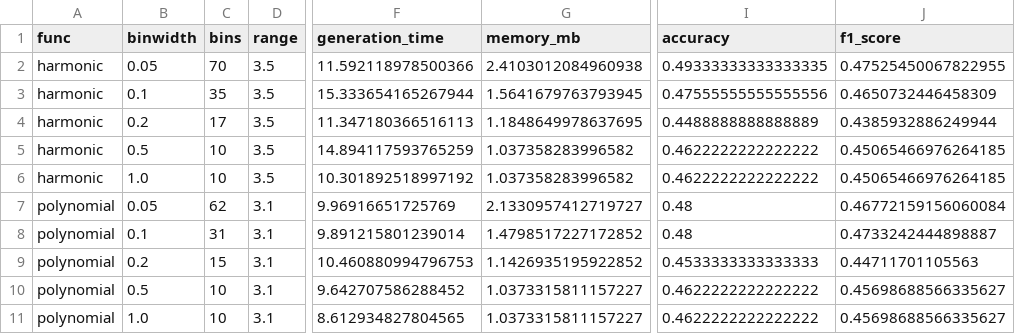
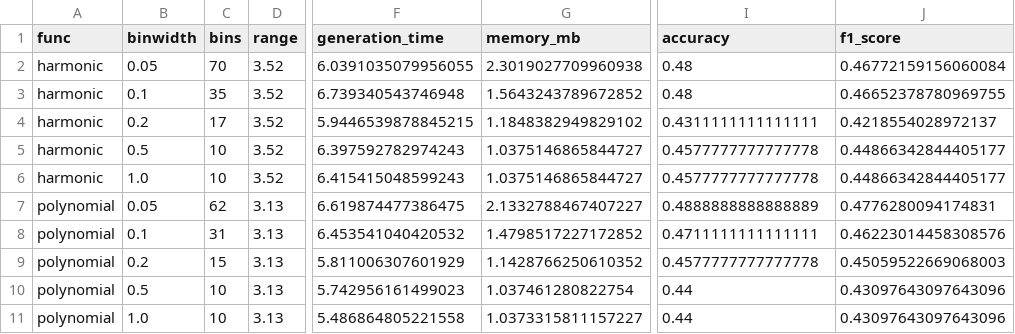
Before and after one commit to StavrosMitro/comparative-graph-embedding-analysis, a CSV file: fgsd_method/src/results/fgsd_imdb_grid_search.csv, drawn as a sheet; only a part is shown, gaps mark what is left out; the diff names each change by its address in the sheet, - before the commit and + after, or states it on an @@ line.

```diff
--- a/fgsd_method/src/results/fgsd_imdb_grid_search.csv
+++ b/fgsd_method/src/results/fgsd_imdb_grid_search.csv
-D2:D6 (range): 3.5
+D2:D6 (range): 3.52
-F2 (generation_time): 11.592118978500366
+F2 (generation_time): 6.0391035079956055
-G2 (memory_mb): 2.4103012084960938
+G2 (memory_mb): 2.3019027709960938
-I2 (accuracy): 0.49333333333333335
+I2 (accuracy): 0.48
-J2 (f1_score): 0.47525450067822955
+J2 (f1_score): 0.46772159156060084
-F3 (generation_time): 15.333654165267944
+F3 (generation_time): 6.739340543746948
-G3 (memory_mb): 1.5641679763793945
+G3 (memory_mb): 1.5643243789672852
-I3 (accuracy): 0.47555555555555556
+I3 (accuracy): 0.48
-J3 (f1_score): 0.4650732446458309
+J3 (f1_score): 0.46652378780969755
-F4 (generation_time): 11.347180366516113
+F4 (generation_time): 5.9446539878845215
-G4 (memory_mb): 1.1848649978637695
+G4 (memory_mb): 1.1848382949829102
-I4 (accuracy): 0.4488888888888889
+I4 (accuracy): 0.4311111111111111
-J4 (f1_score): 0.4385932886249944
+J4 (f1_score): 0.4218554028972137
-F5 (generation_time): 14.894117593765259
+F5 (generation_time): 6.397592782974243
-G5:G6 (memory_mb): 1.037358283996582
+G5:G6 (memory_mb): 1.0375146865844727
-I5:I6 (accuracy): 0.4622222222222222
+I5:I6 (accuracy): 0.4577777777777778
-J5:J6 (f1_score): 0.45065466976264185
+J5:J6 (f1_score): 0.44866342844405177
-F6 (generation_time): 10.301892518997192
+F6 (generation_time): 6.415415048599243
-D7:D11 (range): 3.1
+D7:D11 (range): 3.13
-F7 (generation_time): 9.96916651725769
+F7 (generation_time): 6.619874477386475
-G7 (memory_mb): 2.1330957412719727
+G7 (memory_mb): 2.1332788467407227
-I7 (accuracy): 0.48
+I7 (accuracy): 0.4888888888888889
-J7 (f1_score): 0.46772159156060084
+J7 (f1_score): 0.4776280094174831
-F8 (generation_time): 9.891215801239014
+F8 (generation_time): 6.453541040420532
-I8 (accuracy): 0.48
+I8 (accuracy): 0.4711111111111111
-J8 (f1_score): 0.4733242444898887
+J8 (f1_score): 0.46223014458308576
-F9 (generation_time): 10.460880994796753
+F9 (generation_time): 5.811006307601929
-G9 (memory_mb): 1.1426935195922852
+G9 (memory_mb): 1.1428766250610352
-I9 (accuracy): 0.4533333333333333
+I9 (accuracy): 0.4577777777777778
-J9 (f1_score): 0.44711701105563
+J9 (f1_score): 0.45059522669068003
-F10 (generation_time): 9.642707586288452
+F10 (generation_time): 5.742956161499023
-G10 (memory_mb): 1.0373315811157227
+G10 (memory_mb): 1.037461280822754
-I10:I11 (accuracy): 0.4622222222222222
+I10:I11 (accuracy): 0.44
-J10:J11 (f1_score): 0.45698688566335627
+J10:J11 (f1_score): 0.43097643097643096
-F11 (generation_time): 8.612934827804565
+F11 (generation_time): 5.486864805221558
```
Also changed, not shown: fgsd_method/src/results/fgsd_enzymes_dimension_analysis.csv, fgsd_method/src/results/fgsd_enzymes_final_results.csv, 10 other files.
